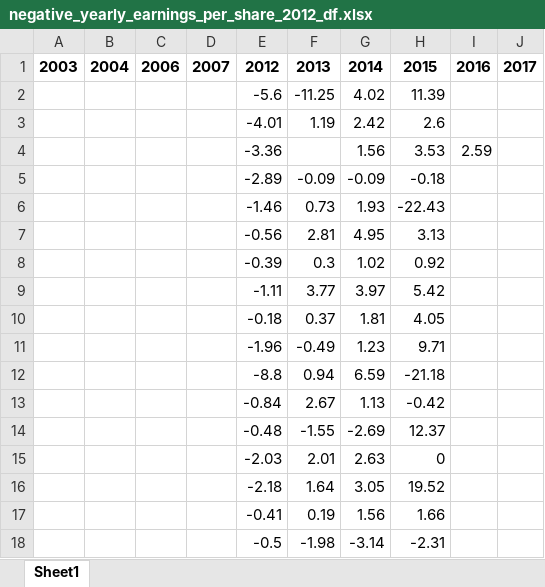
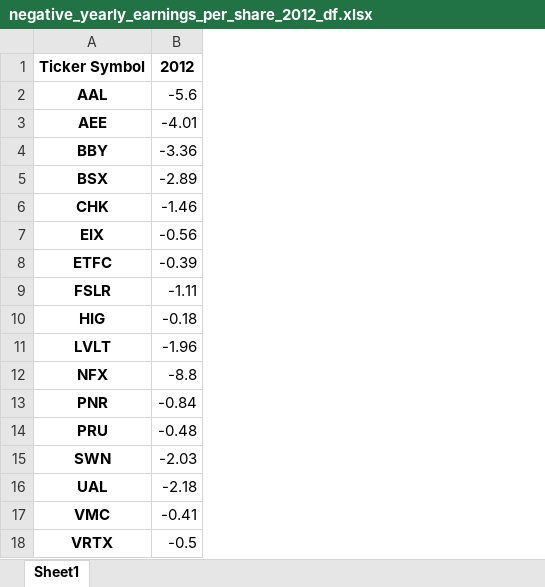
Before and after one commit to Taleb88/Stock_Market_Data, an Excel workbook: negative_yearly_earnings_per_share_2012_df.xlsx, sheet Sheet1, drawn as a sheet; values as stored, in another font and other column widths than the file's, no borders; removed rows and columns are numbered as before the commit, all else as after; the diff names each change by its address in the sheet, - before the commit and + after, or states it on an @@ line.

Commit message:
confirming updates complete for negative yearly earnings per share 2012 dataframe

```diff
--- a/negative_yearly_earnings_per_share_2012_df.xlsx (sheet Sheet1)
+++ b/negative_yearly_earnings_per_share_2012_df.xlsx (sheet Sheet1)
-column A, row 1: 2003
-column B, row 1: 2004
-column C, row 1: 2006
-column D, row 1: 2007
+column A, rows 1-18: Ticker Symbol | AAL | AEE | BBY | BSX | CHK | EIX | ETFC | FSLR | HIG | LVLT | NFX | PNR | PRU | SWN | UAL | VMC | VRTX
-column F, rows 1-18: 2013 | -11.25 | 1.19 |  | -0.09 | 0.73 | 2.81 | 0.3 | 3.77 | 0.37 | -0.49 | 0.94 | 2.67 | -1.55 | 2.01 | 1.64 | 0.19 | -1.98
-column G, rows 1-18: 2014 | 4.02 | 2.42 | 1.56 | -0.09 | 1.93 | 4.95 | 1.02 | 3.97 | 1.81 | 1.23 | 6.59 | 1.13 | -2.69 | 2.63 | 3.05 | 1.56 | -3.14
-column H, rows 1-18: 2015 | 11.39 | 2.6 | 3.53 | -0.18 | -22.43 | 3.13 | 0.92 | 5.42 | 4.05 | 9.71 | -21.18 | -0.42 | 12.37 | 0 | 19.52 | 1.66 | -2.31
-column I, rows 1-4: 2016 |  |  | 2.59
-column J, row 1: 2017
```
Also changed, not shown: aapl_stock_yearly_earnings_per_share_df.xlsx, blue_chip_stocks_yearly_earnings_per_share_concat.xlsx, 11 other files.
